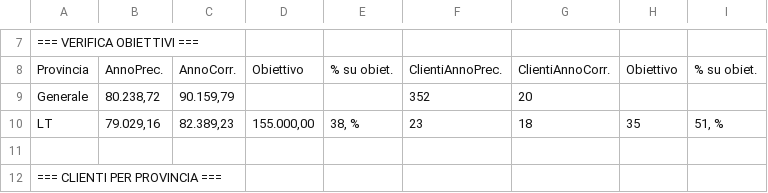
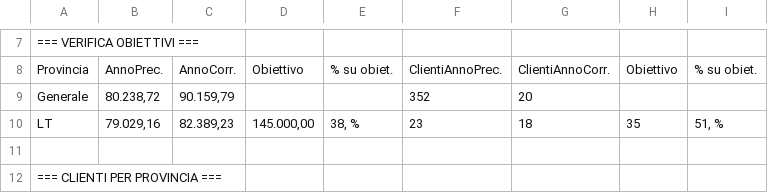
Before and after one commit to marketingcusimano/rete-commerciale-agenti, a CSV file: docs/631.00238_CARABOT-NATALINO.csv, drawn as a sheet; only a part is shown, gaps mark what is left out.

Commit message:
Update 631.00238_CARABOT-NATALINO.csv

```diff
--- a/docs/631.00238_CARABOT-NATALINO.csv
+++ b/docs/631.00238_CARABOT-NATALINO.csv
@@ -9,3 +9,3 @@ Provincia,AnnoPrec.,AnnoCorr.,Obiettivo,% su obiet.,ClientiAnnoPrec.,ClientiAnno
 Generale,"80.238,72","90.159,79",,,352,20,,
-LT,"79.029,16","82.389,23","155.000,00","38, %",23,18,35,"51, %"
+LT,"79.029,16","82.389,23","145.000,00","38, %",23,18,35,"51, %"
 
```
